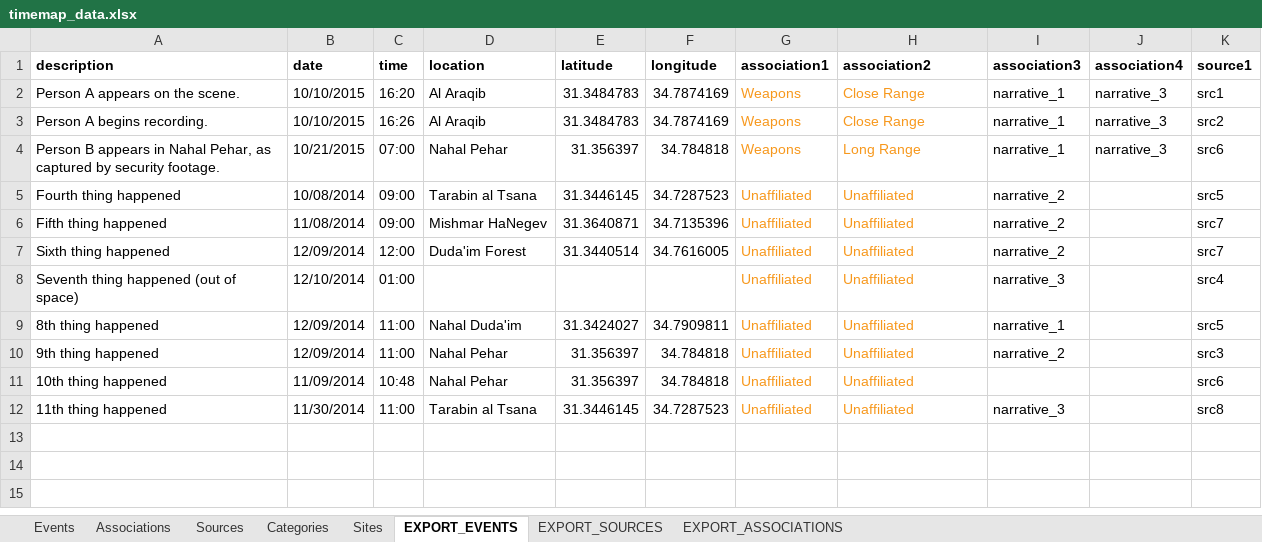
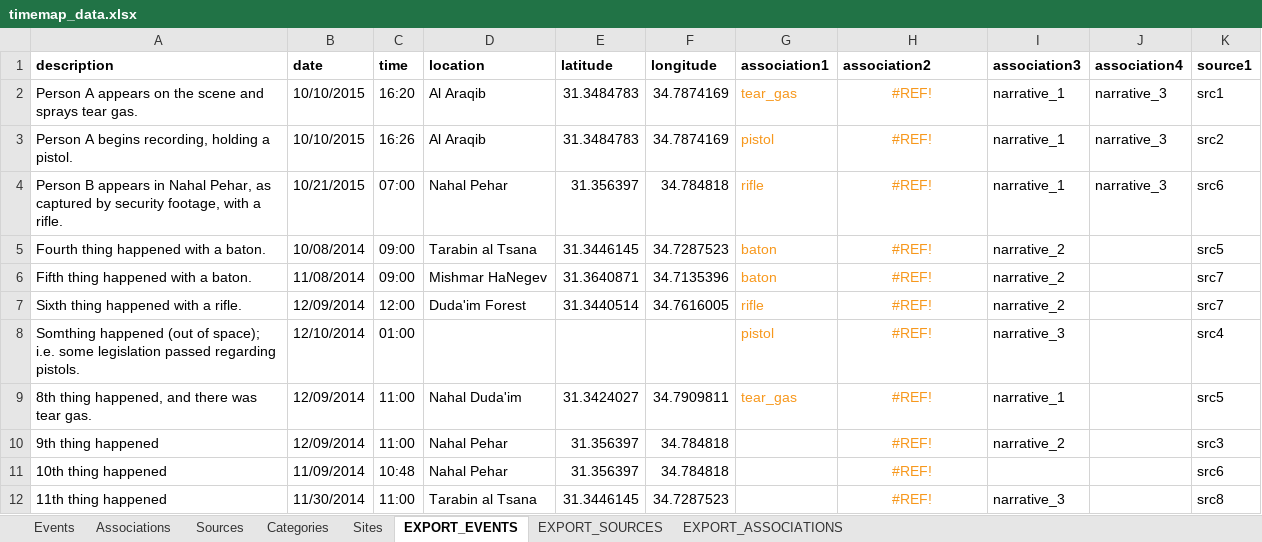
Before and after one commit to forensic-architecture/datasheet-server, an Excel workbook: data/timemap_data.xlsx, sheet EXPORT_EVENTS, drawn as a sheet; values as stored, in another font and other column widths than the file's, no borders; the diff names each change by its address in the sheet, - before the commit and + after, or states it on an @@ line.

```diff
--- a/data/timemap_data.xlsx (sheet EXPORT_EVENTS)
+++ b/data/timemap_data.xlsx (sheet EXPORT_EVENTS)
-A2 (description): Person A appears on the scene.
+A2 (description): Person A appears on the scene and sprays tear gas.
-G2 (association1): Weapons
+G2 (association1): tear_gas
-H2:H3 (association2): Close Range
+H2:H3 (association2): #REF!
-H2:H12 alignment: left
+H2:H12 alignment: center
-A3 (description): Person A begins recording.
+A3 (description): Person A begins recording, holding a pistol.
-G3 (association1): Weapons
+G3 (association1): pistol
-A4 (description): …by security footage.
+A4 (description): …by security footage, with a rifle.
-G4 (association1): Weapons
+G4 (association1): rifle
-H4 (association2): Long Range
+H4 (association2): #REF!
-A5 (description): Fourth thing happened
+A5 (description): Fourth thing happened with a baton.
-G5:G6 (association1): Unaffiliated
+G5:G6 (association1): baton
-H5:H12 (association2): Unaffiliated
+H5:H12 (association2): #REF!
-A6 (description): Fifth thing happened
+A6 (description): Fifth thing happened with a baton.
-A7 (description): Sixth thing happened
+A7 (description): Sixth thing happened with a rifle.
-G7 (association1): Unaffiliated
+G7 (association1): rifle
-A8 (description): Seventh thing happened (out of space)
+A8 (description): Somthing happened (out of space); i.e. some legislation passed regarding pistols.
-G8 (association1): Unaffiliated
+G8 (association1): pistol
-A9 (description): 8th thing happened
+A9 (description): 8th thing happened, and there was tear gas.
-G9 (association1): Unaffiliated
+G9 (association1): tear_gas
-G10:G12 (association1): Unaffiliated
+G10:G12 (association1): (empty)
```
Also changed, not shown: sheet Events, sheet EXPORT_ASSOCIATIONS, sheet Associations, formulas that keep their value.
